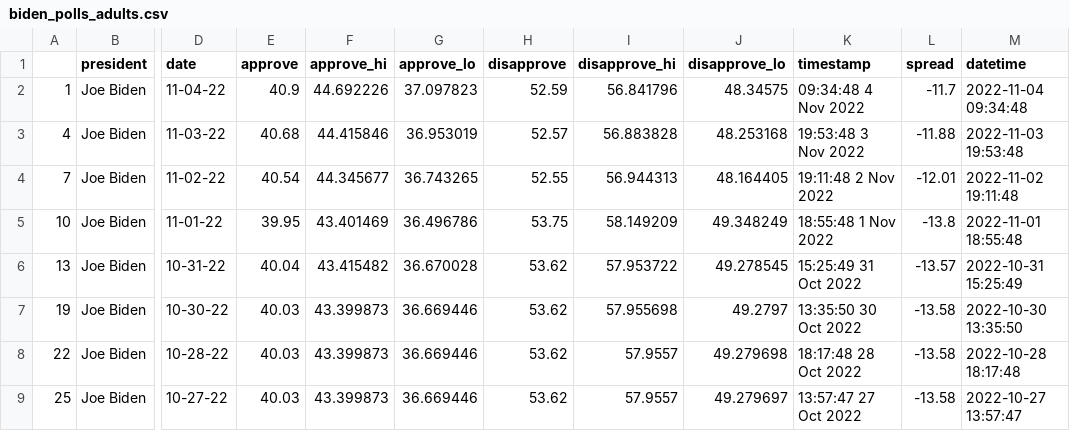
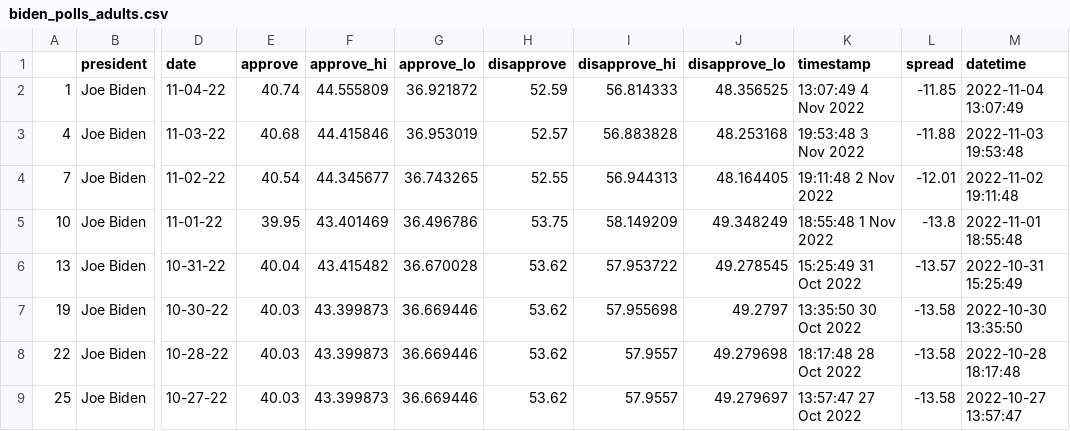
Before and after one commit to taigamurooka/live-scraper-demo, a CSV file: data/processed/biden_polls_adults.csv, drawn as a sheet; only a part is shown, gaps mark what is left out; the diff names each change by its address in the sheet, - before the commit and + after, or states it on an @@ line.

```diff
--- a/data/processed/biden_polls_adults.csv
+++ b/data/processed/biden_polls_adults.csv
-E2 (approve): 40.9
+E2 (approve): 40.74
-F2 (approve_hi): 44.692226
+F2 (approve_hi): 44.555809
-G2 (approve_lo): 37.097823
+G2 (approve_lo): 36.921872
-I2 (disapprove_hi): 56.841796
+I2 (disapprove_hi): 56.814333
-J2 (disapprove_lo): 48.34575
+J2 (disapprove_lo): 48.356525
-K2 (timestamp): 09:34:48 4 Nov 2022
+K2 (timestamp): 13:07:49 4 Nov 2022
-L2 (spread): -11.7
+L2 (spread): -11.85
-M2 (datetime): 2022-11-04 09:34:48
+M2 (datetime): 2022-11-04 13:07:49
```
